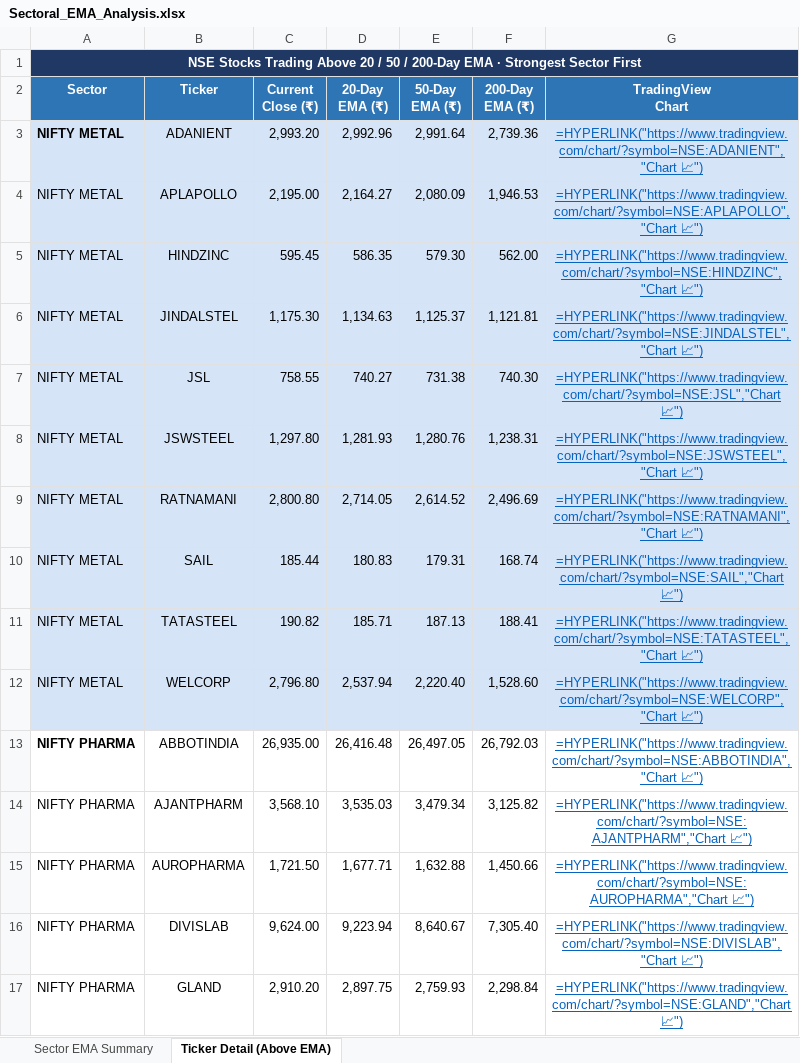
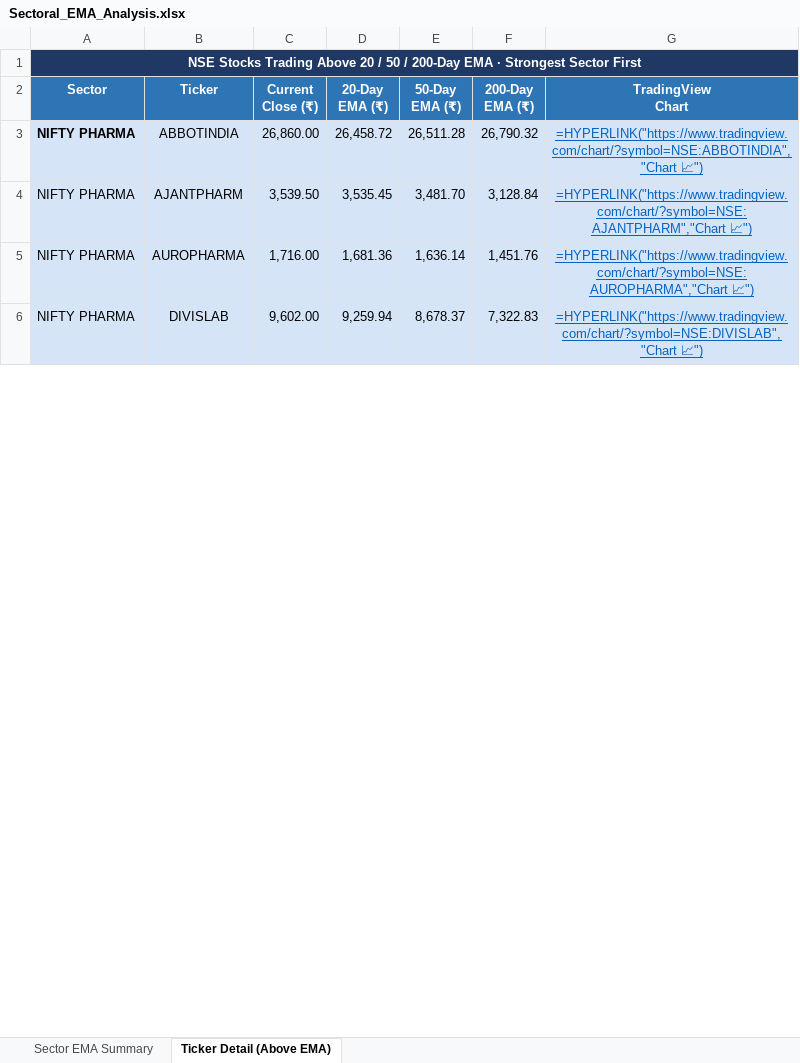
Before and after one commit to nikunj2021/EMA-Screener-, an Excel workbook: Report/EMAReport/Sectoral_EMA_Analysis.xlsx, sheet Ticker Detail (Above EMA), drawn as a sheet; only a part is shown; values as stored, in another font and other column widths than the file's, no borders; formulas without a stored value are shown as written; removed rows and columns are numbered as before the commit, all else as after; the diff covers the shown part only; the diff names each change by its address in the sheet, - before the commit and + after, or states it on an @@ line.

```diff
--- a/Report/EMAReport/Sectoral_EMA_Analysis.xlsx (sheet Ticker Detail (Above EMA))
+++ b/Report/EMAReport/Sectoral_EMA_Analysis.xlsx (sheet Ticker Detail (Above EMA))
-row 3: NIFTY METAL | ADANIENT | 2,993.20 | 2,992.96 | 2,991.64 | 2,739.36 | =HYPERLINK("https://www.tradingview.com/chart/?symbol=NSE:ADANIENT","Chart 📈")
-row 4: NIFTY METAL | APLAPOLLO | 2,195.00 | 2,164.27 | 2,080.09 | 1,946.53 | =HYPERLINK("https://www.tradingview.com/chart/?symbol=NSE:APLAPOLLO","Chart 📈")
-row 5: NIFTY METAL | HINDZINC | 595.45 | 586.35 | 579.30 | 562.00 | =HYPERLINK("https://www.tradingview.com/chart/?symbol=NSE:HINDZINC","Chart 📈")
-row 6: NIFTY METAL | JINDALSTEL | 1,175.30 | 1,134.63 | 1,125.37 | 1,121.81 | =HYPERLINK("https://www.tradingview.com/chart/?symbol=NSE:JINDALSTEL","Chart 📈")
-row 7: NIFTY METAL | JSL | 758.55 | 740.27 | 731.38 | 740.30 | =HYPERLINK("https://www.tradingview.com/chart/?symbol=NSE:JSL","Chart 📈")
-row 8: NIFTY METAL | JSWSTEEL | 1,297.80 | 1,281.93 | 1,280.76 | 1,238.31 | =HYPERLINK("https://www.tradingview.com/chart/?symbol=NSE:JSWSTEEL","Chart 📈")
-row 9: NIFTY METAL | RATNAMANI | 2,800.80 | 2,714.05 | 2,614.52 | 2,496.69 | =HYPERLINK("https://www.tradingview.com/chart/?symbol=NSE:RATNAMANI","Chart 📈")
-row 10: NIFTY METAL | SAIL | 185.44 | 180.83 | 179.31 | 168.74 | =HYPERLINK("https://www.tradingview.com/chart/?symbol=NSE:SAIL","Chart 📈")
-row 11: NIFTY METAL | TATASTEEL | 190.82 | 185.71 | 187.13 | 188.41 | =HYPERLINK("https://www.tradingview.com/chart/?symbol=NSE:TATASTEEL","Chart 📈")
-row 12: NIFTY METAL | WELCORP | 2,796.80 | 2,537.94 | 2,220.40 | 1,528.60 | =HYPERLINK("https://www.tradingview.com/chart/?symbol=NSE:WELCORP","Chart 📈")
-A3:G6 fill: none
+A3:G6 fill: #D6E4F7
-C3 (Current Close (₹)): 26,935.00
+C3 (Current Close (₹)): 26,860.00
-D3 (20-Day EMA (₹)): 26,416.48
+D3 (20-Day EMA (₹)): 26,458.72
-E3 (50-Day EMA (₹)): 26,497.05
+E3 (50-Day EMA (₹)): 26,511.28
-F3 (200-Day EMA (₹)): 26,792.03
+F3 (200-Day EMA (₹)): 26,790.32
-C4 (Current Close (₹)): 3,568.10
+C4 (Current Close (₹)): 3,539.50
-D4 (20-Day EMA (₹)): 3,535.03
+D4 (20-Day EMA (₹)): 3,535.45
-E4 (50-Day EMA (₹)): 3,479.34
+E4 (50-Day EMA (₹)): 3,481.70
-F4 (200-Day EMA (₹)): 3,125.82
+F4 (200-Day EMA (₹)): 3,128.84
-C5 (Current Close (₹)): 1,721.50
+C5 (Current Close (₹)): 1,716.00
-D5 (20-Day EMA (₹)): 1,677.71
+D5 (20-Day EMA (₹)): 1,681.36
-E5 (50-Day EMA (₹)): 1,632.88
+E5 (50-Day EMA (₹)): 1,636.14
-F5 (200-Day EMA (₹)): 1,450.66
+F5 (200-Day EMA (₹)): 1,451.76
-C6 (Current Close (₹)): 9,624.00
+C6 (Current Close (₹)): 9,602.00
-D6 (20-Day EMA (₹)): 9,223.94
+D6 (20-Day EMA (₹)): 9,259.94
-E6 (50-Day EMA (₹)): 8,640.67
+E6 (50-Day EMA (₹)): 8,678.37
-F6 (200-Day EMA (₹)): 7,305.40
+F6 (200-Day EMA (₹)): 7,322.83
-row 17: NIFTY PHARMA | GLAND | 2,910.20 | 2,897.75 | 2,759.93 | 2,298.84 | =HYPERLINK("https://www.tradingview.com/chart/?symbol=NSE:GLAND","Chart 📈")
```
Also changed, not shown: 9 added rows, 13 removed rows, 84 edited cells and cell formats elsewhere in this sheet, sheet Sector EMA Summary, Report/EMAReport/Micro_250_ema_breadth.xlsx, Report/EMAReport/Micro_250_ema_breadth_history.xlsx, 4 other files.
